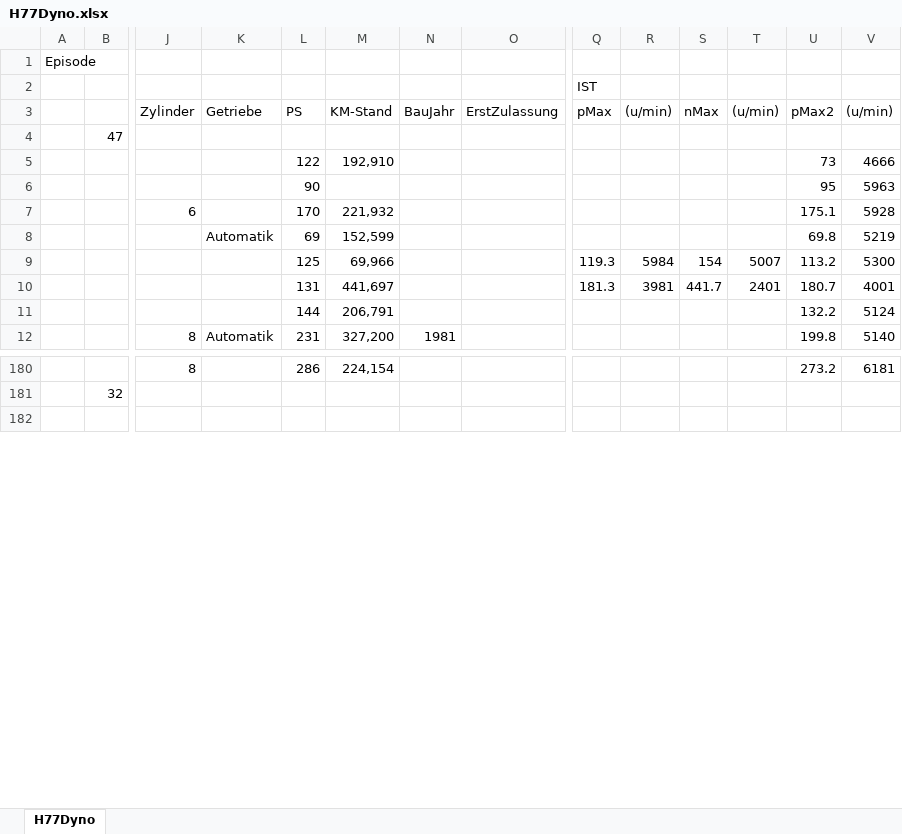
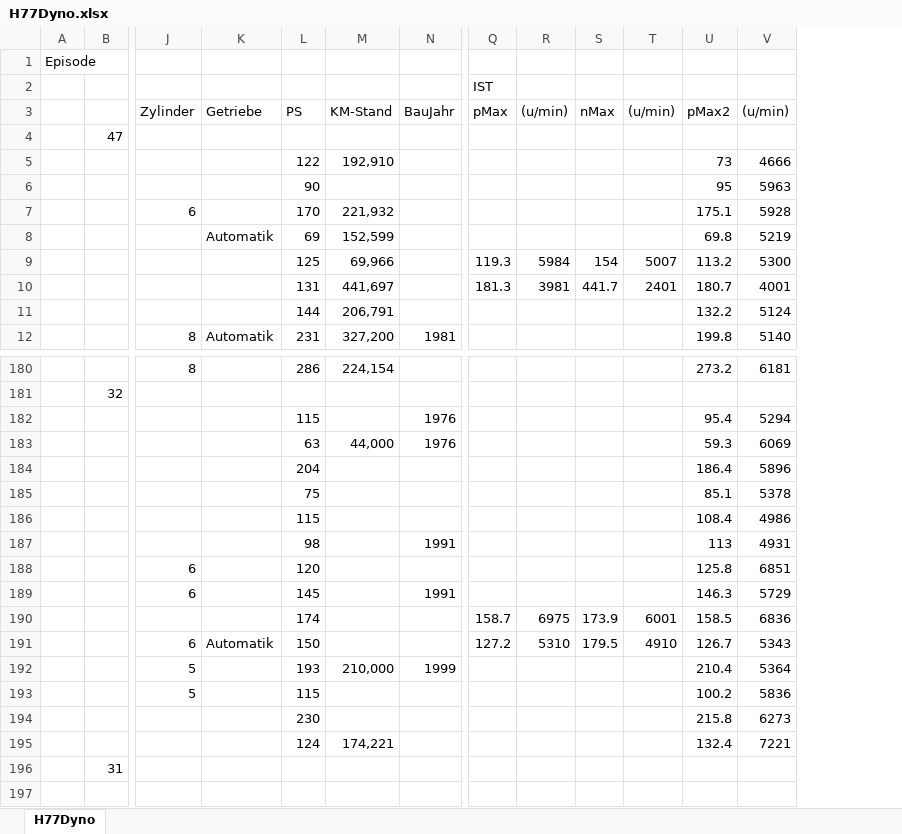
Before and after one commit to oje-edu/Halle77Dyno, an Excel workbook: H77Dyno.xlsx, sheet H77Dyno, drawn as a sheet; only a part is shown, gaps mark what is left out; values as stored, in another font and other column widths than the file's, no cell formats; removed rows and columns are numbered as before the commit, all else as after; rows hold the shown columns only; the diff names each change by its address in the sheet, - before the commit and + after, or states it on an @@ line.

Commit message:
added episode 32

```diff
--- a/H77Dyno.xlsx (sheet H77Dyno)
+++ b/H77Dyno.xlsx (sheet H77Dyno)
@@ column O (ErstZulassung) hidden, empty @@
+row 182:  |  |  |  | 115 |  | 1976 |  |  |  |  | 95.4 | 5294
+row 183:  |  |  |  | 63 | 44,000 | 1976 |  |  |  |  | 59.3 | 6069
+row 184:  |  |  |  | 204 |  |  |  |  |  |  | 186.4 | 5896
+row 185:  |  |  |  | 75 |  |  |  |  |  |  | 85.1 | 5378
+row 186:  |  |  |  | 115 |  |  |  |  |  |  | 108.4 | 4986
+row 187:  |  |  |  | 98 |  | 1991 |  |  |  |  | 113 | 4931
+row 188:  |  | 6 |  | 120 |  |  |  |  |  |  | 125.8 | 6851
+row 189:  |  | 6 |  | 145 |  | 1991 |  |  |  |  | 146.3 | 5729
+row 190:  |  |  |  | 174 |  |  | 158.7 | 6975 | 173.9 | 6001 | 158.5 | 6836
+row 191:  |  | 6 | Automatik | 150 |  |  | 127.2 | 5310 | 179.5 | 4910 | 126.7 | 5343
+row 192:  |  | 5 |  | 193 | 210,000 | 1999 |  |  |  |  | 210.4 | 5364
+row 193:  |  | 5 |  | 115 |  |  |  |  |  |  | 100.2 | 5836
+row 194:  |  |  |  | 230 |  |  |  |  |  |  | 215.8 | 6273
+row 195:  |  |  |  | 124 | 174,221 |  |  |  |  |  | 132.4 | 7221
+row 196:  | 31
```
Also changed, not shown: cell formats.
